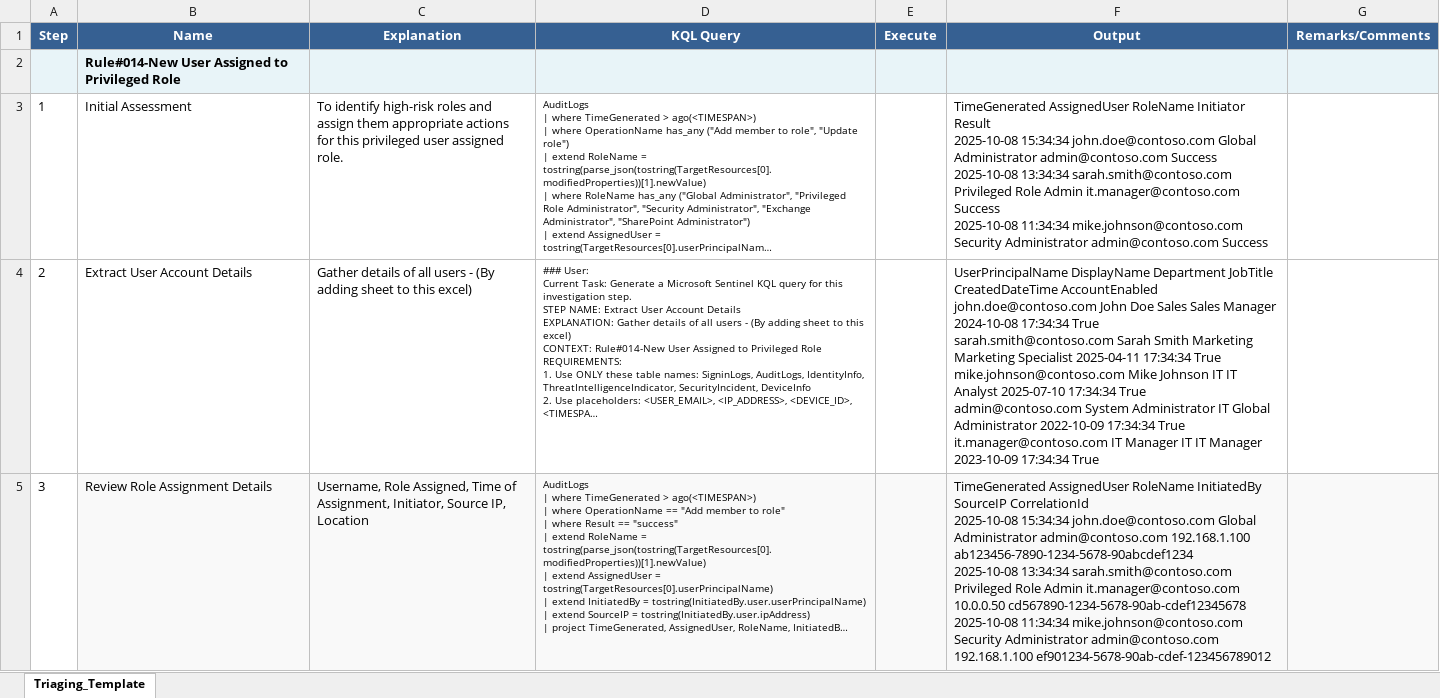
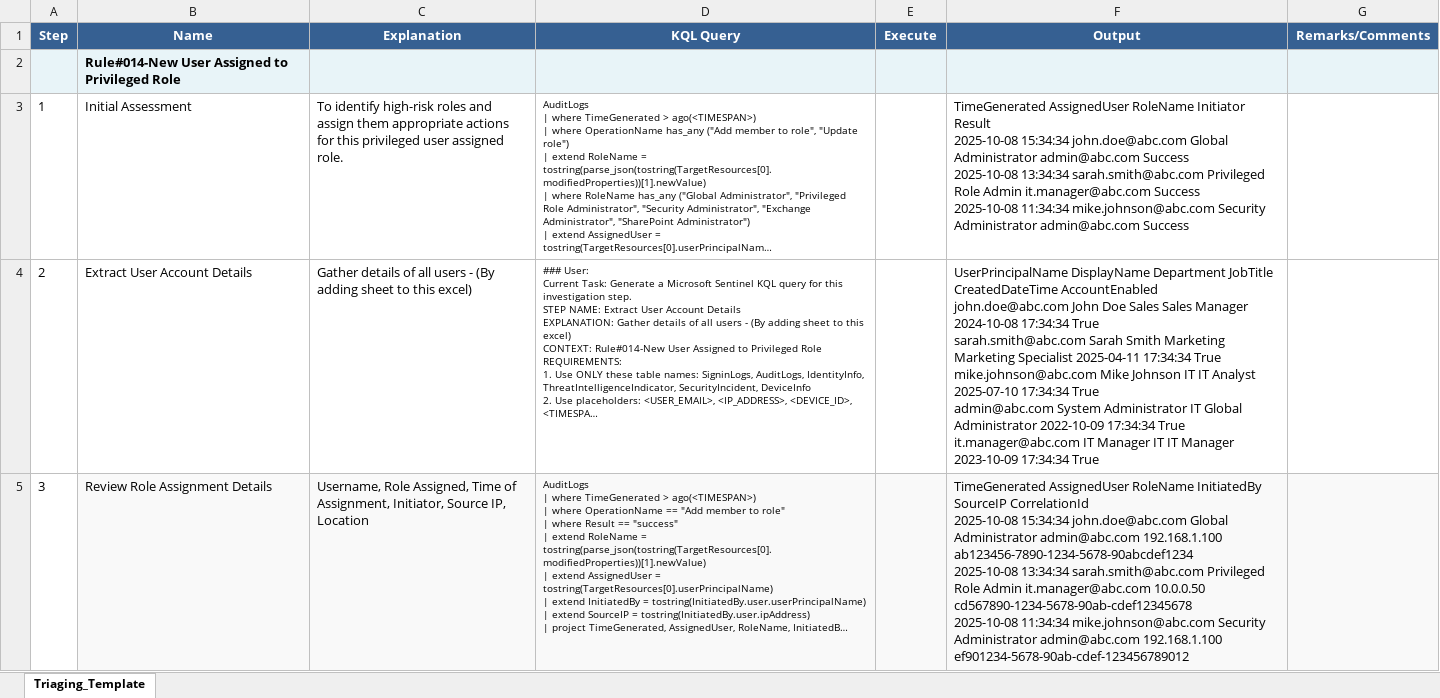
Before and after one commit to Anekantjainsagar/triaging_template, an Excel workbook: New folder/triaging_template_Rule_014-New User Assigned to Privileged Role.xlsx, sheet Triaging_Template, drawn as a sheet; only a part is shown; long unchanged cells end in …; values as stored, in another font and other column widths than the file's, no borders; ↵ is a line break in a cell; the diff covers the shown part only; the diff names each change by its address in the sheet, - before the commit and + after, or states it on an @@ line.

```diff
--- a/New folder/triaging_template_Rule_014-New User Assigned to Privileged Role.xlsx (sheet Triaging_Template)
+++ b/New folder/triaging_template_Rule_014-New User Assigned to Privileged Role.xlsx (sheet Triaging_Template)
-F3 (Output): …2025-10-08 15:34:34 john.doe@contoso.com Global Administrator admin@contoso.com Success ↵ 2025-10-08 13:34:34 sarah.smith@contoso.com Privileged Role Admin it.manager@contoso.com Success ↵ 2025-10-08 11:34:34 mike.johnson@contoso.com Security Administrator admin@contoso.com Success
+F3 (Output): …2025-10-08 15:34:34 john.doe@abc.com Global Administrator admin@abc.com Success ↵ 2025-10-08 13:34:34 sarah.smith@abc.com Privileged Role Admin it.manager@abc.com Success ↵ 2025-10-08 11:34:34 mike.johnson@abc.com Security Administrator admin@abc.com Success
-F4 (Output): …CreatedDateTime AccountEnabled ↵ john.doe@contoso.com John Doe Sales Sales Manager 2024-10-08 17:34:34 True ↵ sarah.smith@contoso.com Sarah Smith Marketing Marketing Specialist 2025-04-11 17:34:34 True ↵ mike.johnson@contoso.com Mike Johnson IT IT Analyst 2025-07-10 17:34:34 True ↵ admin@contoso.com System Administrator IT Global Administrator 2022-10-09 17:34:34 True ↵ it.manager@contoso.com IT Manager…
+F4 (Output): …CreatedDateTime AccountEnabled ↵ john.doe@abc.com John Doe Sales Sales Manager 2024-10-08 17:34:34 True ↵ sarah.smith@abc.com Sarah Smith Marketing Marketing Specialist 2025-04-11 17:34:34 True ↵ mike.johnson@abc.com Mike Johnson IT IT Analyst 2025-07-10 17:34:34 True ↵ admin@abc.com System Administrator IT Global Administrator 2022-10-09 17:34:34 True ↵ it.manager@abc.com IT Manager…
-F5 (Output): …2025-10-08 15:34:34 john.doe@contoso.com Global Administrator admin@contoso.com 192.168.1.100 ab123456-7890-1234-5678-90abcdef1234 ↵ 2025-10-08 13:34:34 sarah.smith@contoso.com Privileged Role Admin it.manager@contoso.com 10.0.0.50 cd567890-1234-5678-90ab-cdef12345678 ↵ 2025-10-08 11:34:34 mike.johnson@contoso.com Security Administrator admin@contoso.com 192.168.1.100 ef901234-5678-90ab-cdef-123456789012
+F5 (Output): …2025-10-08 15:34:34 john.doe@abc.com Global Administrator admin@abc.com 192.168.1.100 ab123456-7890-1234-5678-90abcdef1234 ↵ 2025-10-08 13:34:34 sarah.smith@abc.com Privileged Role Admin it.manager@abc.com 10.0.0.50 cd567890-1234-5678-90ab-cdef12345678 ↵ 2025-10-08 11:34:34 mike.johnson@abc.com Security Administrator admin@abc.com 192.168.1.100 ef901234-5678-90ab-cdef-123456789012
```
Also changed, not shown: 6 edited cells elsewhere in this sheet, 6 other files.
